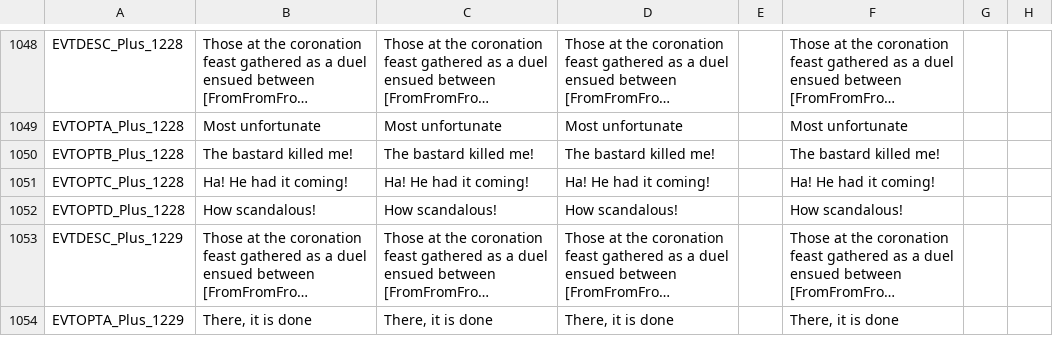
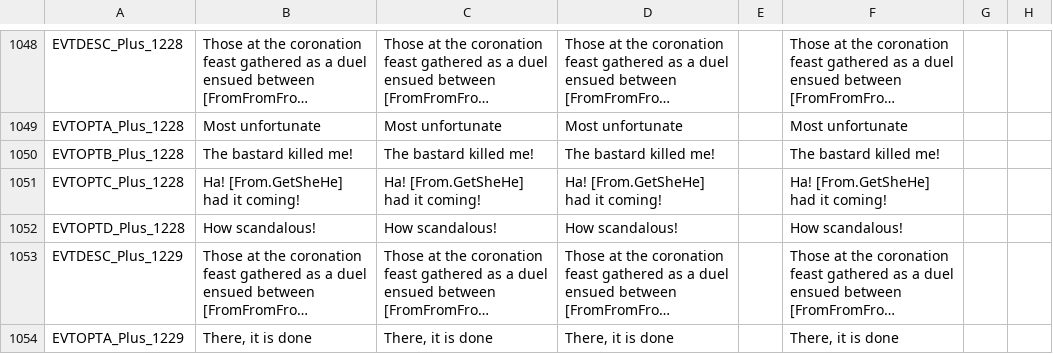
Before and after one commit to ck2plus/CK2Plus, a CSV file: CK2Plus/localisation/0_events.csv, drawn as a sheet; only a part is shown, gaps mark what is left out; long unchanged cells end in …; the diff covers the shown part only; the diff names each change by its address in the sheet, - before the commit and + after, or states it on an @@ line.

```diff
--- a/CK2Plus/localisation/0_events.csv
+++ b/CK2Plus/localisation/0_events.csv
-B1051: Ha! He had it coming!
+B1051: Ha! [From.GetSheHe] had it coming!
-C1051: Ha! He had it coming!
+C1051: Ha! [From.GetSheHe] had it coming!
-D1051: Ha! He had it coming!
+D1051: Ha! [From.GetSheHe] had it coming!
-F1051: Ha! He had it coming!
+F1051: Ha! [From.GetSheHe] had it coming!
```
Also changed, not shown: 27 edited cells elsewhere in this file, CK2Plus/localisation/0_text.csv, 2 other files.
